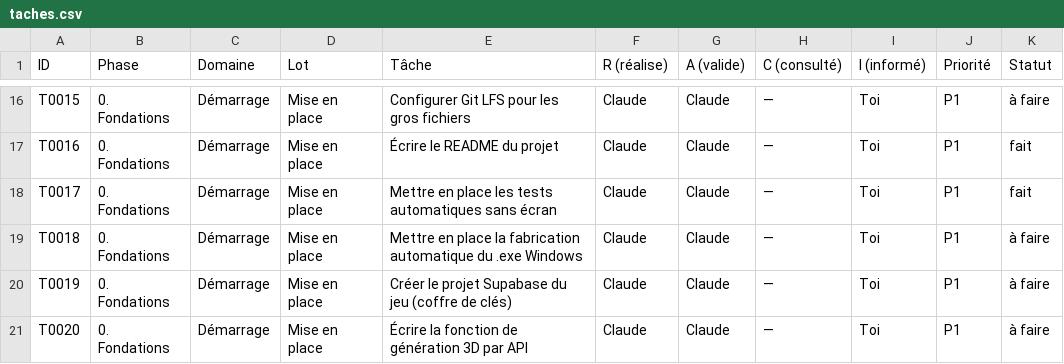
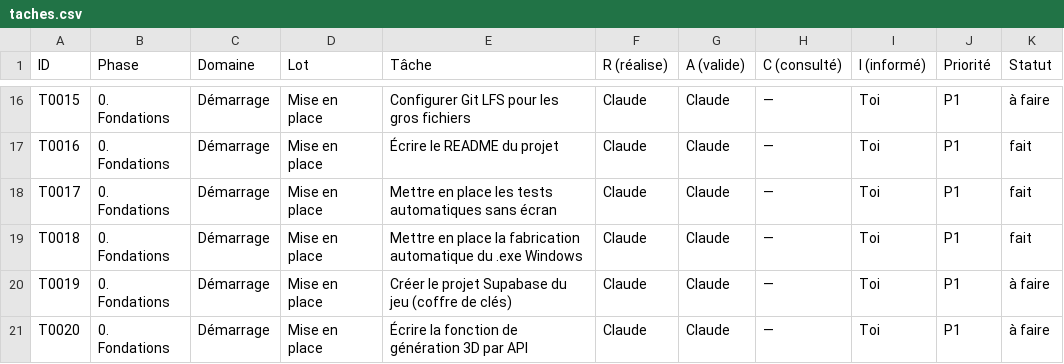
Before and after one commit to Yard24/Cotonou-city, a CSV file: plan/taches.csv, drawn as a sheet; only a part is shown, gaps mark what is left out.

```diff
--- a/plan/taches.csv
+++ b/plan/taches.csv
@@ -18,3 +18,3 @@ T0016,0. Fondations,Démarrage,Mise en place,Écrire le README du projet,Claude,
 T0017,0. Fondations,Démarrage,Mise en place,Mettre en place les tests automatiques sans écran,Claude,Claude,—,Toi,P1,fait
-T0018,0. Fondations,Démarrage,Mise en place,Mettre en place la fabrication automatique du .exe Windows,Claude,Claude,—,Toi,P1,à faire
+T0018,0. Fondations,Démarrage,Mise en place,Mettre en place la fabrication automatique du .exe Windows,Claude,Claude,—,Toi,P1,fait
 T0019,0. Fondations,Démarrage,Mise en place,Créer le projet Supabase du jeu (coffre de clés),Claude,Claude,—,Toi,P1,à faire
```
Also changed, not shown: 12 other files.
